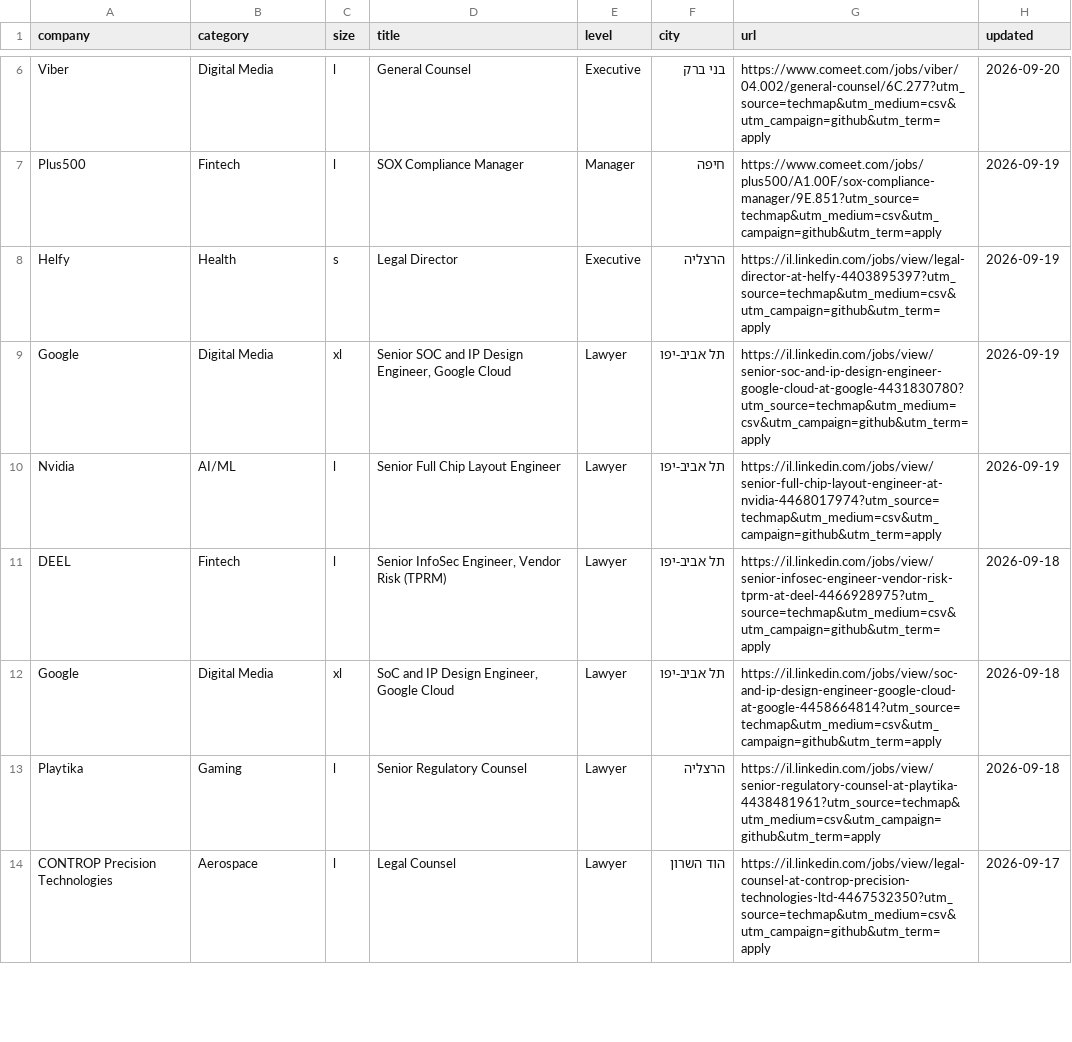
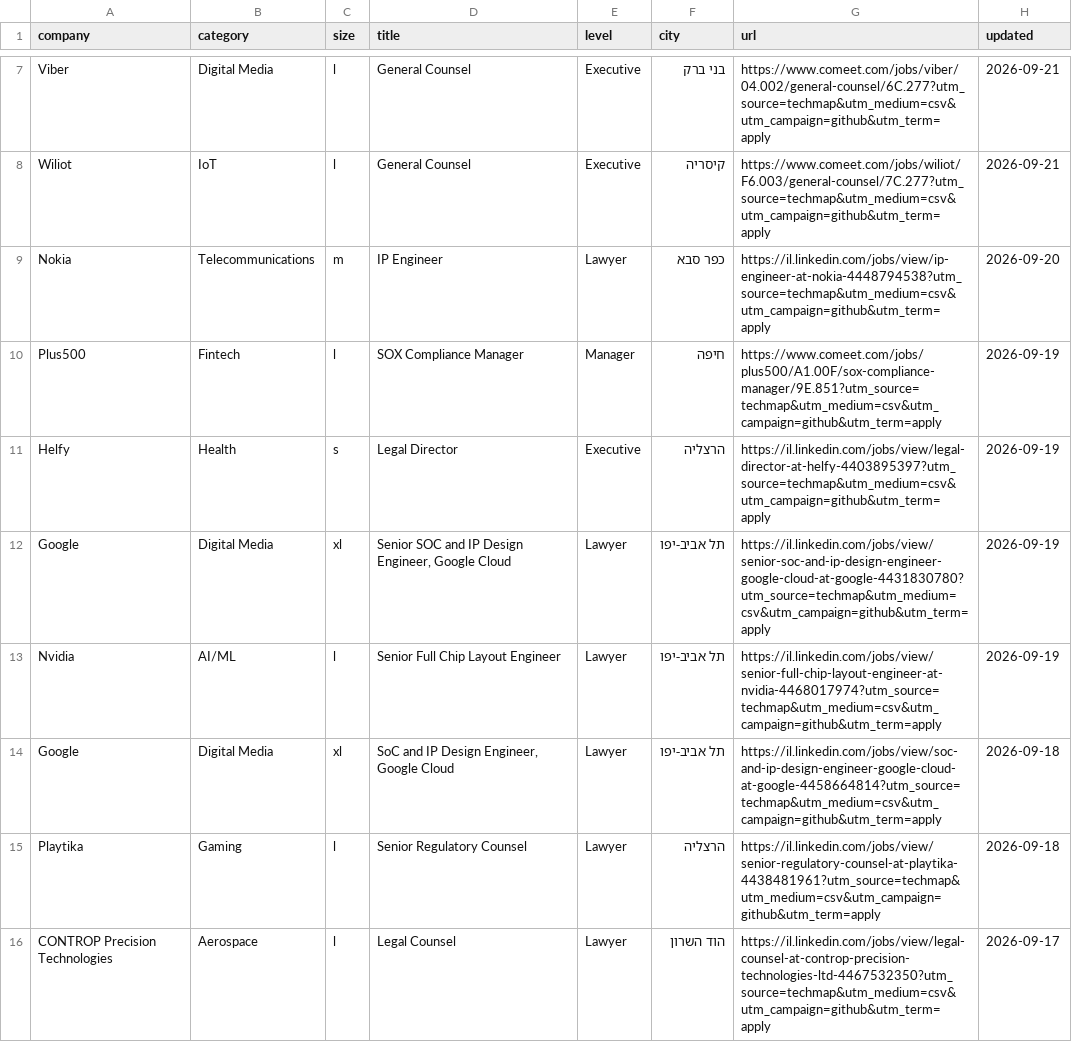
Before and after one commit to mluggy/techmap, a CSV file: jobs/legal.csv, drawn as a sheet; only a part is shown, gaps mark what is left out; the diff covers the shown part only.

```diff
--- a/jobs/legal.csv
+++ b/jobs/legal.csv
@@ -6,2 +7,4 @@
-"Viber","Digital Media","l","General Counsel","Executive","בני ברק","https://www.comeet.com/jobs/viber/04.002/general-counsel/6C.277?utm_source=techmap&utm_medium=csv&utm_campaign=github&utm_term=apply","2026-09-20"
+"Viber","Digital Media","l","General Counsel","Executive","בני ברק","https://www.comeet.com/jobs/viber/04.002/general-counsel/6C.277?utm_source=techmap&utm_medium=csv&utm_campaign=github&utm_term=apply","2026-09-21"
+"Wiliot","IoT","l","General Counsel","Executive","קיסריה","https://www.comeet.com/jobs/wiliot/F6.003/general-counsel/7C.277?utm_source=techmap&utm_medium=csv&utm_campaign=github&utm_term=apply","2026-09-21"
+"Nokia","Telecommunications","m","IP Engineer","Lawyer","כפר סבא","https://il.linkedin.com/jobs/view/ip-engineer-at-nokia-4448794538?utm_source=techmap&utm_medium=csv&utm_campaign=github&utm_term=apply","2026-09-20"
 "Plus500","Fintech","l","SOX Compliance Manager","Manager","חיפה","https://www.comeet.com/jobs/plus500/A1.00F/sox-compliance-manager/9E.851?utm_source=techmap&utm_medium=csv&utm_campaign=github&utm_term=apply","2026-09-19"
@@ -10,3 +13,2 @@
 "Nvidia","AI/ML","l","Senior Full Chip Layout Engineer","Lawyer","תל אביב-יפו","https://il.linkedin.com/jobs/view/senior-full-chip-layout-engineer-at-nvidia-4468017974?utm_source=techmap&utm_medium=csv&utm_campaign=github&utm_term=apply","2026-09-19"
-"DEEL","Fintech","l","Senior InfoSec Engineer, Vendor Risk (TPRM)","Lawyer","תל אביב-יפו","https://il.linkedin.com/jobs/view/senior-infosec-engineer-vendor-risk-tprm-at-deel-4466928975?utm_source=techmap&utm_medium=csv&utm_campaign=github&utm_term=apply","2026-09-18"
 "Google","Digital Media","xl","SoC and IP Design Engineer, Google Cloud","Lawyer","תל אביב-יפו","https://il.linkedin.com/jobs/view/soc-and-ip-design-engineer-google-cloud-at-google-4458664814?utm_source=techmap&utm_medium=csv&utm_campaign=github&utm_term=apply","2026-09-18"
```
Also changed, not shown: 3 added rows, 7 removed rows and 2 edited cells elsewhere in this file, jobs/data-science.csv, jobs/hardware.csv, 16 other files.
